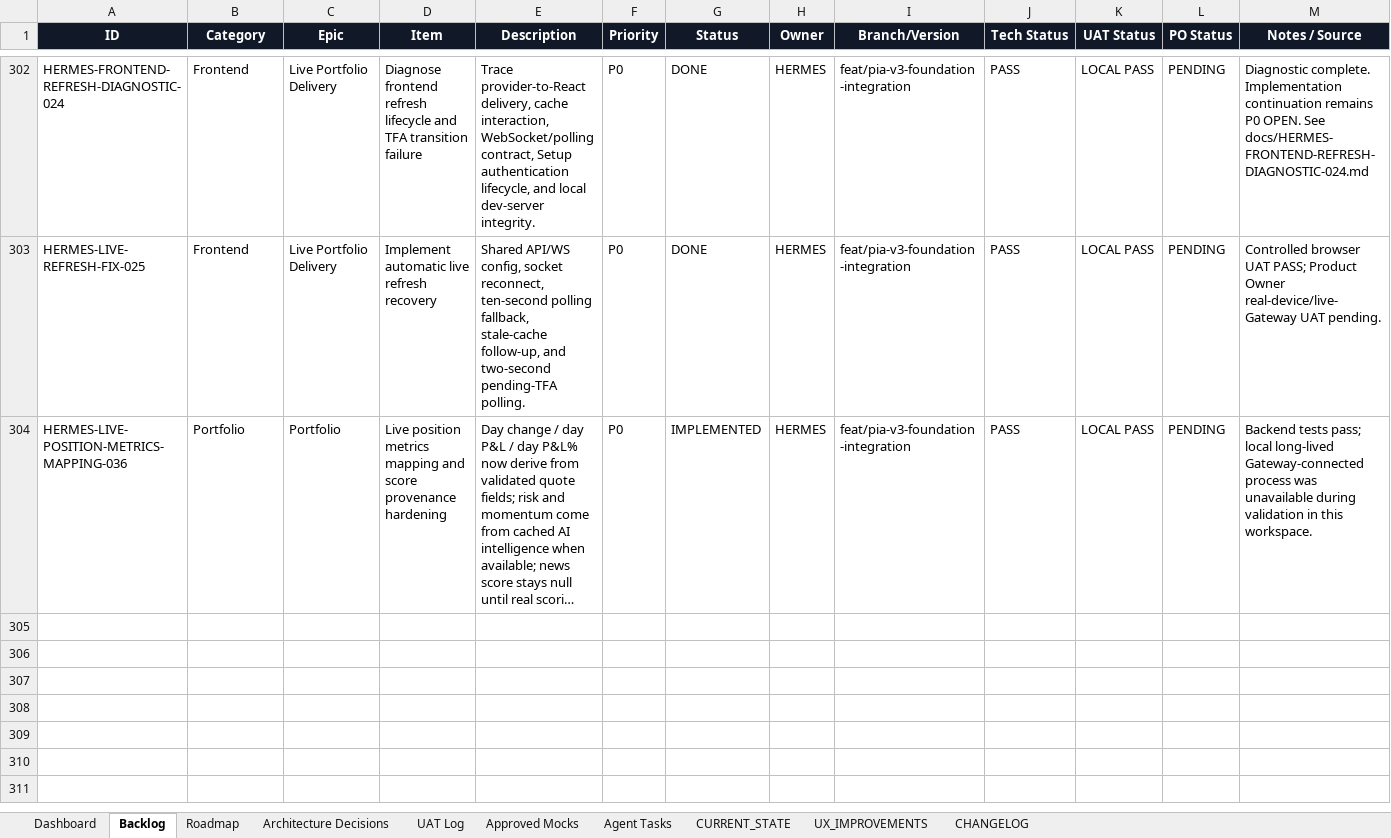
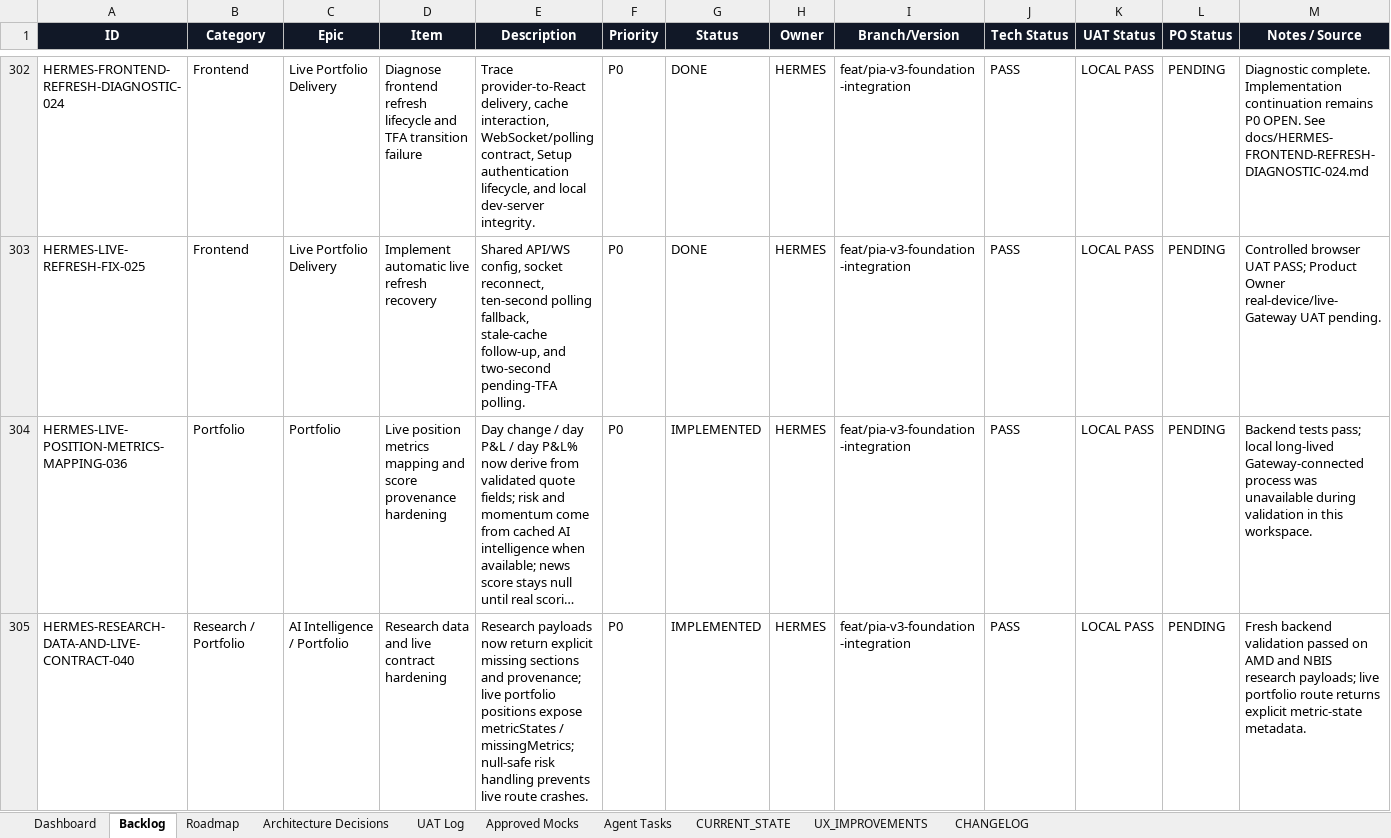
Before and after one commit to parmpr-ai/personal-investment-agent, an Excel workbook: docs/PIA_MASTER_BACKLOG_SOURCE_OF_TRUTH.xlsx, sheet Backlog, drawn as a sheet; only a part is shown, gaps mark what is left out; long unchanged cells end in …; values as stored, in another font and other column widths than the file's, no borders; conditional formats and table styles not drawn; the diff names each change by its address in the sheet, - before the commit and + after, or states it on an @@ line.

Commit message:
feat: harden research and live contracts

```diff
--- a/docs/PIA_MASTER_BACKLOG_SOURCE_OF_TRUTH.xlsx (sheet Backlog)
+++ b/docs/PIA_MASTER_BACKLOG_SOURCE_OF_TRUTH.xlsx (sheet Backlog)
+row 305: HERMES-RESEARCH-DATA-AND-LIVE-CONTRACT-040 | Research / Portfolio | AI Intelligence / Portfolio | Research data and live contract hardening | Research payloads now return explicit missing sections and provenance; live portfolio positions expose metricStates / missingMetrics; null-safe risk handling prevents live route crashes. | P0 | IMPLEMENTED | HERMES | feat/pia-v3-foundation-integration | PASS | LOCAL PASS | PENDING | Fresh backend validation passed on AMD and NBIS research payloads; live portfolio route returns explicit metric-state metadata.
```
Also changed, not shown: sheet Agent Tasks, sheet UAT Log, sheet CHANGELOG, 8 other files.
